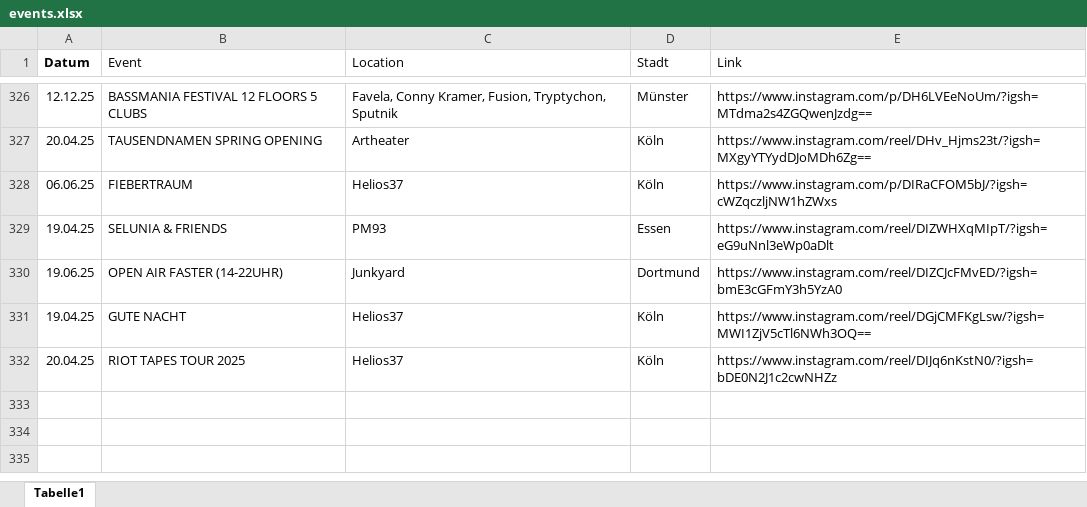
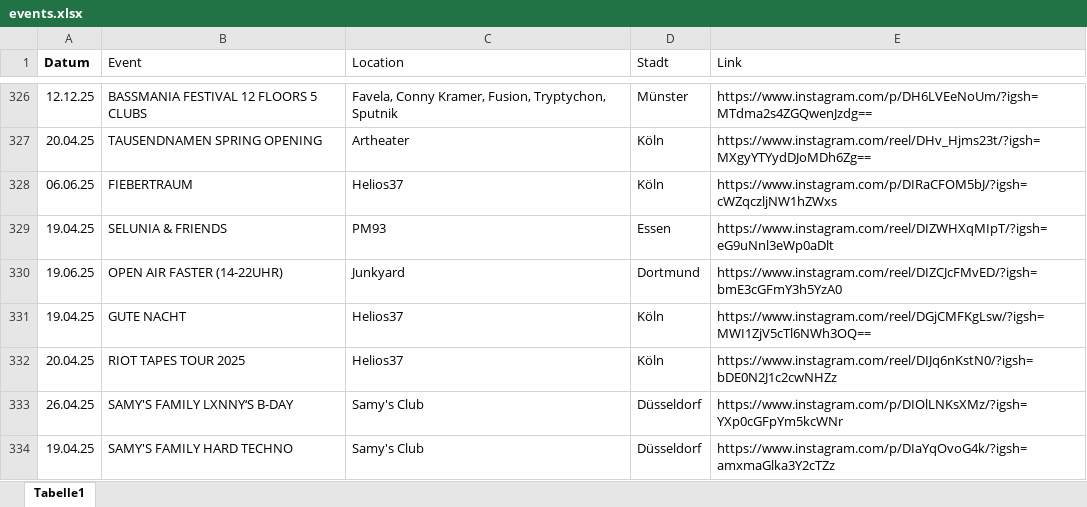
Before and after one commit to rafaelthetrue/rafaelthetrue.github.io, an Excel workbook: events.xlsx, sheet Tabelle1, drawn as a sheet; only a part is shown, gaps mark what is left out; values as stored, in another font and other column widths than the file's, no borders; the diff names each change by its address in the sheet, - before the commit and + after, or states it on an @@ line.

Commit message:
Add files via upload

```diff
--- a/events.xlsx (sheet Tabelle1)
+++ b/events.xlsx (sheet Tabelle1)
+row 333: 26.04.25 | SAMY'S FAMILY LXNNY‘S B-DAY | Samy's Club | Düsseldorf | https://www.instagram.com/p/DIOlLNKsXMz/?igsh=YXp0cGFpYm5kcWNr
+row 334: 19.04.25 | SAMY'S FAMILY HARD TECHNO | Samy's Club | Düsseldorf | https://www.instagram.com/p/DIaYqOvoG4k/?igsh=amxmaGlka3Y2cTZz
```
